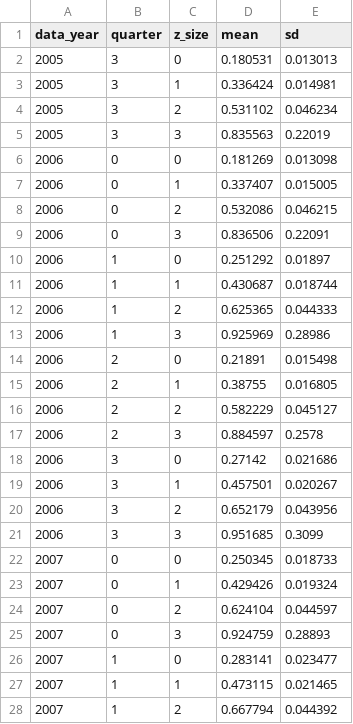
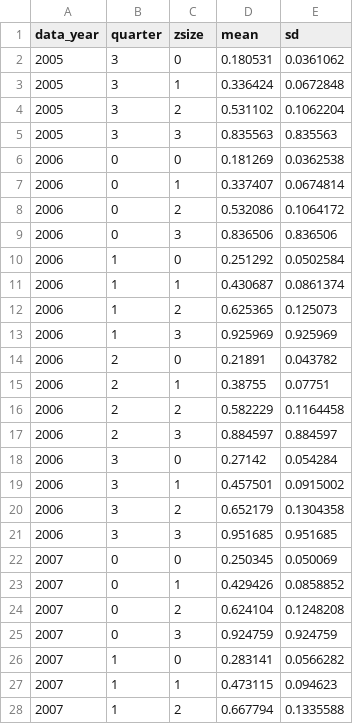
Before and after one commit to iotcwpm/SKJ, a TSV file: data/input/z_ests.tsv, drawn as a sheet; only a part is shown; the diff covers the shown part only.

```diff
--- a/data/input/z_ests.tsv
+++ b/data/input/z_ests.tsv
@@ -1,28 +1,28 @@
-data_year	quarter	z_size	mean	sd
-2005	3	0	0.180531	0.013013
-2005	3	1	0.336424	0.014981
-2005	3	2	0.531102	0.046234
-2005	3	3	0.835563	0.22019
-2006	0	0	0.181269	0.013098
-2006	0	1	0.337407	0.015005
-2006	0	2	0.532086	0.046215
-2006	0	3	0.836506	0.22091
-2006	1	0	0.251292	0.01897
-2006	1	1	0.430687	0.018744
-2006	1	2	0.625365	0.044333
-2006	1	3	0.925969	0.28986
-2006	2	0	0.21891	0.015498
-2006	2	1	0.38755	0.016805
-2006	2	2	0.582229	0.045127
-2006	2	3	0.884597	0.2578
-2006	3	0	0.27142	0.021686
-2006	3	1	0.457501	0.020267
-2006	3	2	0.652179	0.043956
-2006	3	3	0.951685	0.3099
-2007	0	0	0.250345	0.018733
-2007	0	1	0.429426	0.019324
-2007	0	2	0.624104	0.044597
-2007	0	3	0.924759	0.28893
-2007	1	0	0.283141	0.023477
-2007	1	1	0.473115	0.021465
-2007	1	2	0.667794	0.044392
+data_year	quarter	zsize	mean	sd
+2005	3	0	0.180531	0.0361062
+2005	3	1	0.336424	0.0672848
+2005	3	2	0.531102	0.1062204
+2005	3	3	0.835563	0.835563
+2006	0	0	0.181269	0.0362538
+2006	0	1	0.337407	0.0674814
+2006	0	2	0.532086	0.1064172
+2006	0	3	0.836506	0.836506
+2006	1	0	0.251292	0.0502584
+2006	1	1	0.430687	0.0861374
+2006	1	2	0.625365	0.125073
+2006	1	3	0.925969	0.925969
+2006	2	0	0.21891	0.043782
+2006	2	1	0.38755	0.07751
+2006	2	2	0.582229	0.1164458
+2006	2	3	0.884597	0.884597
+2006	3	0	0.27142	0.054284
+2006	3	1	0.457501	0.0915002
+2006	3	2	0.652179	0.1304358
+2006	3	3	0.951685	0.951685
+2007	0	0	0.250345	0.050069
+2007	0	1	0.429426	0.0858852
+2007	0	2	0.624104	0.1248208
+2007	0	3	0.924759	0.924759
+2007	1	0	0.283141	0.0566282
+2007	1	1	0.473115	0.094623
+2007	1	2	0.667794	0.1335588
```
Also changed, not shown: 37 edited cells elsewhere in this file, 1 other file.
